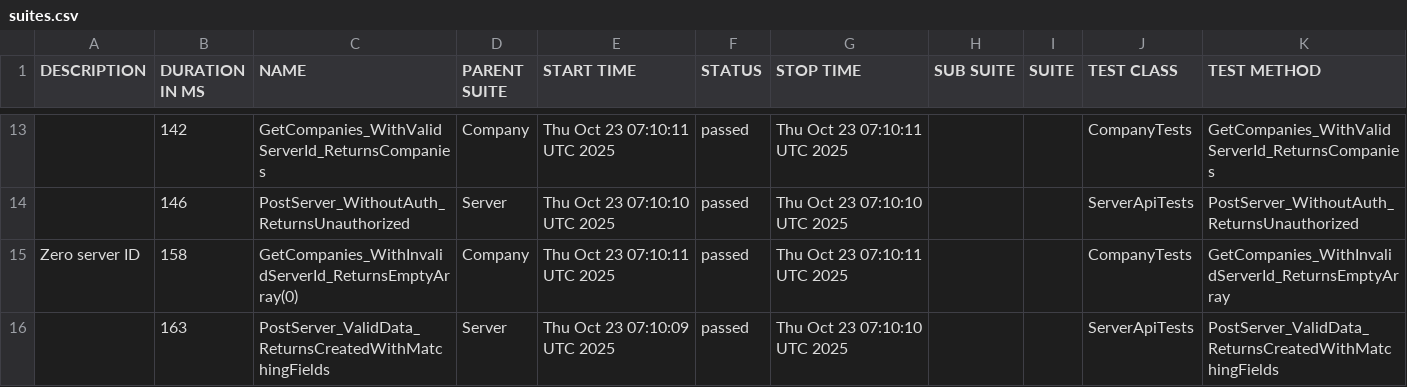
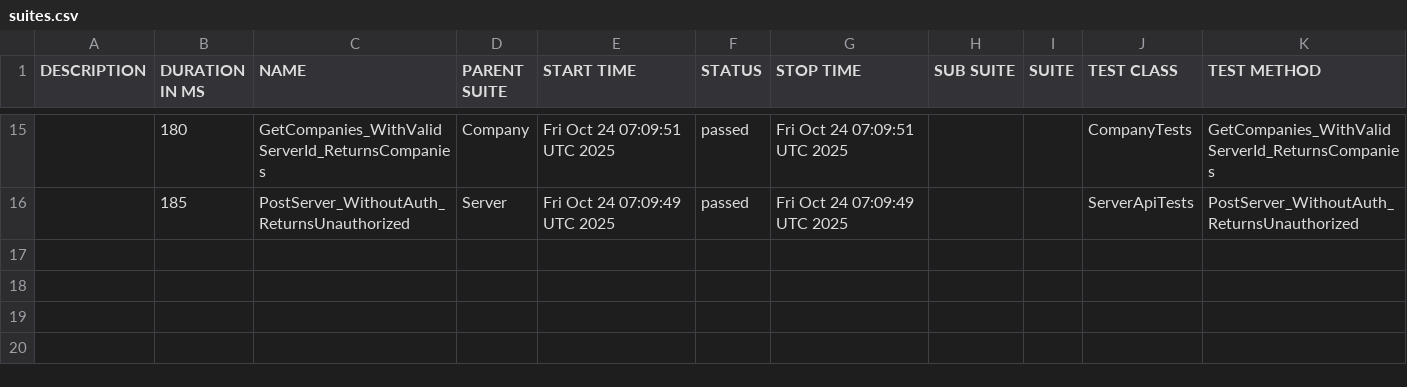
Before and after one commit to effiziente1/API_Testing, a CSV file: data/suites.csv, drawn as a sheet; only a part is shown, gaps mark what is left out; the diff covers the shown part only.

```diff
--- a/data/suites.csv
+++ b/data/suites.csv
@@ -14,5 +17,2 @@
-"","142","GetCompanies_WithValidServerId_ReturnsCompanies","Company","Thu Oct 23 07:10:11 UTC 2025","passed","Thu Oct 23 07:10:11 UTC 2025","","","CompanyTests","GetCompanies_WithValidServerId_ReturnsCompanies"
-"","146","PostServer_WithoutAuth_ReturnsUnauthorized","Server","Thu Oct 23 07:10:10 UTC 2025","passed","Thu Oct 23 07:10:10 UTC 2025","","","ServerApiTests","PostServer_WithoutAuth_ReturnsUnauthorized"
-"Zero server ID
-","158","GetCompanies_WithInvalidServerId_ReturnsEmptyArray(0)","Company","Thu Oct 23 07:10:11 UTC 2025","passed","Thu Oct 23 07:10:11 UTC 2025","","","CompanyTests","GetCompanies_WithInvalidServerId_ReturnsEmptyArray"
-"","163","PostServer_ValidData_ReturnsCreatedWithMatchingFields","Server","Thu Oct 23 07:10:09 UTC 2025","passed","Thu Oct 23 07:10:10 UTC 2025","","","ServerApiTests","PostServer_ValidData_ReturnsCreatedWithMatchingFields"
+"","180","GetCompanies_WithValidServerId_ReturnsCompanies","Company","Fri Oct 24 07:09:51 UTC 2025","passed","Fri Oct 24 07:09:51 UTC 2025","","","CompanyTests","GetCompanies_WithValidServerId_ReturnsCompanies"
+"","185","PostServer_WithoutAuth_ReturnsUnauthorized","Server","Fri Oct 24 07:09:49 UTC 2025","passed","Fri Oct 24 07:09:49 UTC 2025","","","ServerApiTests","PostServer_WithoutAuth_ReturnsUnauthorized"
```
Also changed, not shown: 7 added rows, 5 removed rows and 20 edited cells elsewhere in this file, 35 other files.
